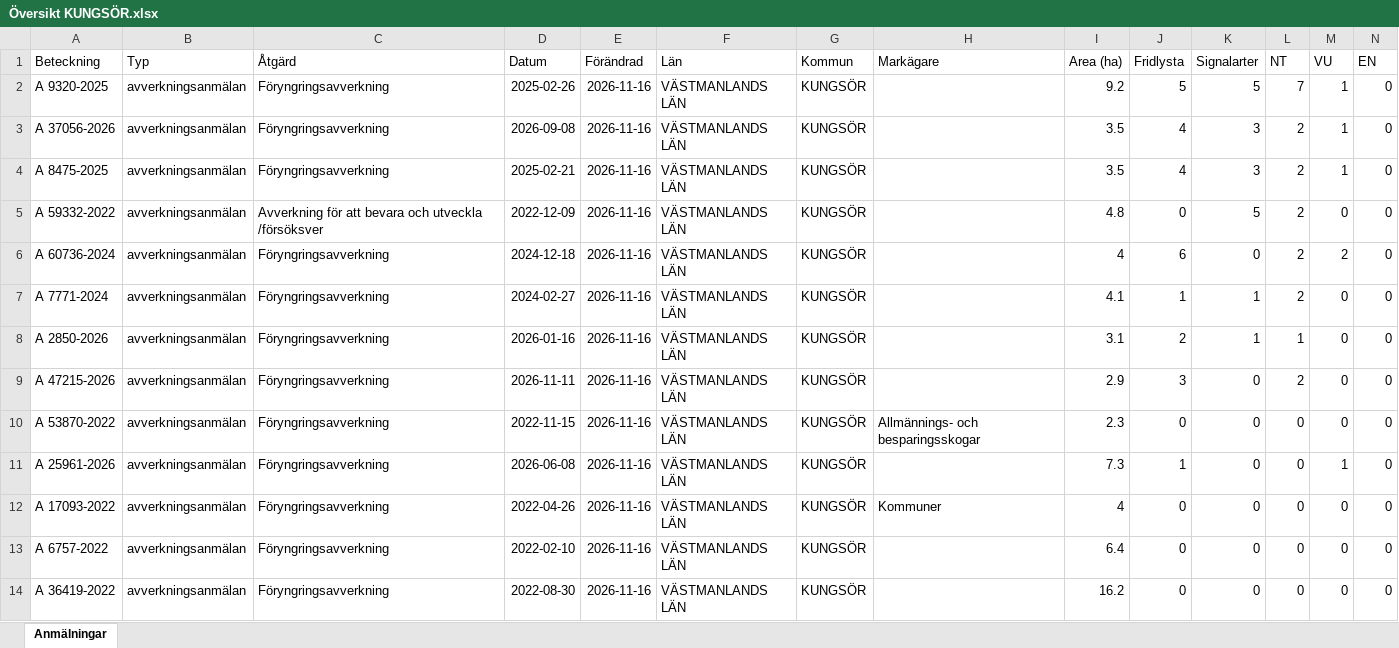
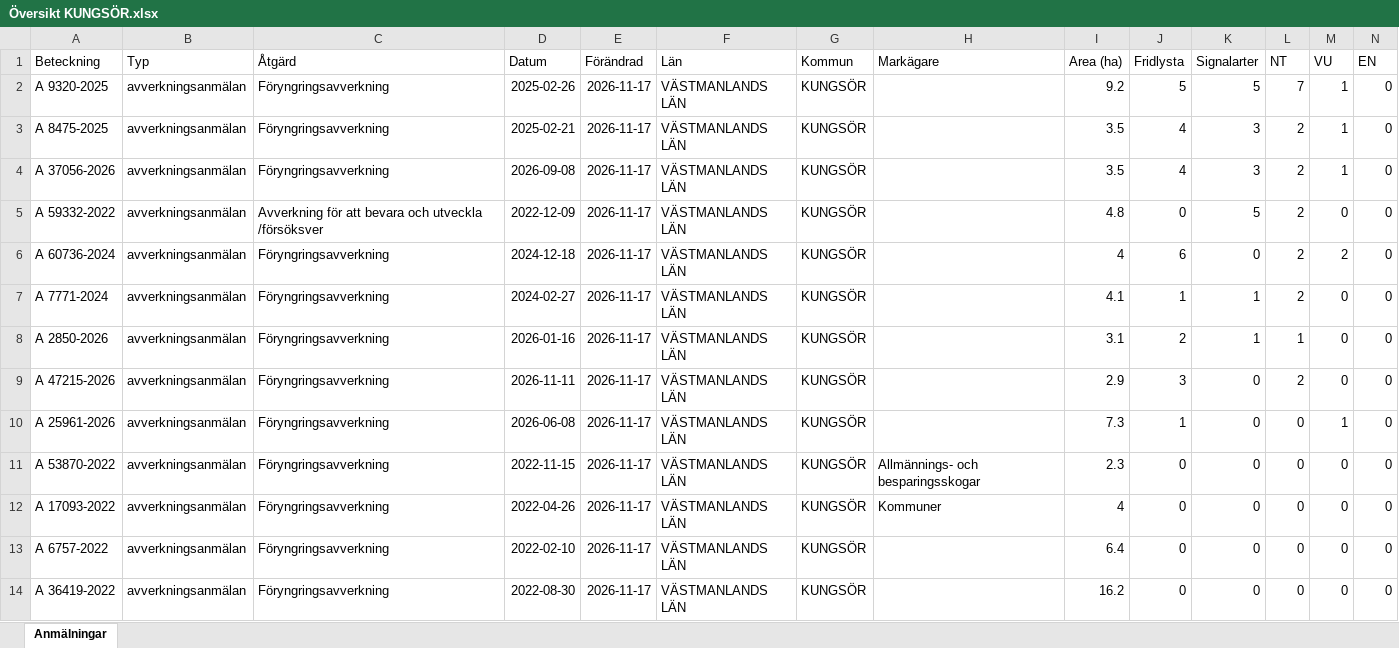
Before and after one commit to klasma/Logging_1960, an Excel workbook: Översikt KUNGSÖR.xlsx, sheet Anmälningar, drawn as a sheet; only a part is shown; values as stored, in another font and other column widths than the file's, no borders; removed rows and columns are numbered as before the commit, all else as after; rows hold the shown columns only; the diff covers the shown part only; the diff names each change by its address in the sheet, - before the commit and + after, or states it on an @@ line.

```diff
--- a/Översikt KUNGSÖR.xlsx (sheet Anmälningar)
+++ b/Översikt KUNGSÖR.xlsx (sheet Anmälningar)
-E2 (Förändrad): 2026-11-16
+E2 (Förändrad): 2026-11-17
-row 3: A 37056-2026 | avverkningsanmälan | Föryngringsavverkning | 2026-09-08 | 2026-11-16 | VÄSTMANLANDS LÄN | KUNGSÖR |  | 3.5 | 4 | 3 | 2 | 1 | 0
-E3 (Förändrad): 2026-11-16
+E3 (Förändrad): 2026-11-17
+row 4: A 37056-2026 | avverkningsanmälan | Föryngringsavverkning | 2026-09-08 | 2026-11-17 | VÄSTMANLANDS LÄN | KUNGSÖR |  | 3.5 | 4 | 3 | 2 | 1 | 0
-E5:E9 (Förändrad): 2026-11-16
+E5:E9 (Förändrad): 2026-11-17
-row 10: A 53870-2022 | avverkningsanmälan | Föryngringsavverkning | 2022-11-15 | 2026-11-16 | VÄSTMANLANDS LÄN | KUNGSÖR | Allmännings- och besparingsskogar | 2.3 | 0 | 0 | 0 | 0 | 0
-E10 (Förändrad): 2026-11-16
+E10 (Förändrad): 2026-11-17
+row 11: A 53870-2022 | avverkningsanmälan | Föryngringsavverkning | 2022-11-15 | 2026-11-17 | VÄSTMANLANDS LÄN | KUNGSÖR | Allmännings- och besparingsskogar | 2.3 | 0 | 0 | 0 | 0 | 0
-E12:E14 (Förändrad): 2026-11-16
+E12:E14 (Förändrad): 2026-11-17
```
Also changed, not shown: 8 added rows, 8 removed rows and 128 edited cells elsewhere in this sheet, artfynd/A 37056-2026 artfynd.xlsx, artfynd/A 59332-2022 artfynd.xlsx, 56 other files.
